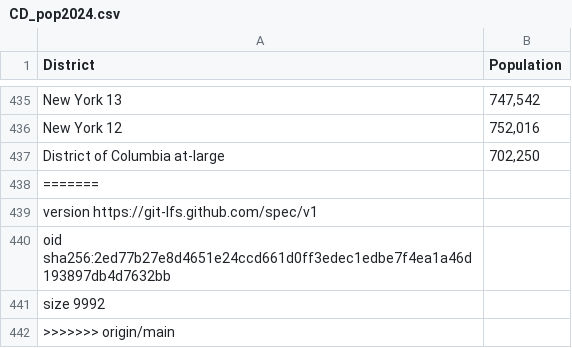
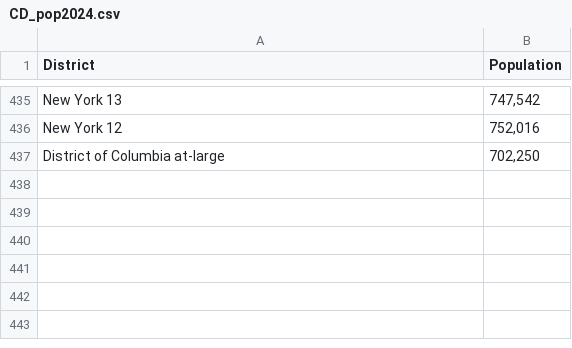
Before and after one commit to WeitzGroup/SciMap-Methods, a CSV file: data/CD_pop2024.csv, drawn as a sheet; only a part is shown, gaps mark what is left out.

Commit message:
Deleted more extra lines

```diff
--- a/data/CD_pop2024.csv
+++ b/data/CD_pop2024.csv
@@ -437,6 +437 @@ New York 12,"752,016"
 District of Columbia at-large,"702,250"
-=======
-version https://git-lfs.github.com/spec/v1
-oid sha256:2ed77b27e8d4651e24ccd661d0ff3edec1edbe7f4ea1a46d193897db4d7632bb
-size 9992
->>>>>>> origin/main
```
